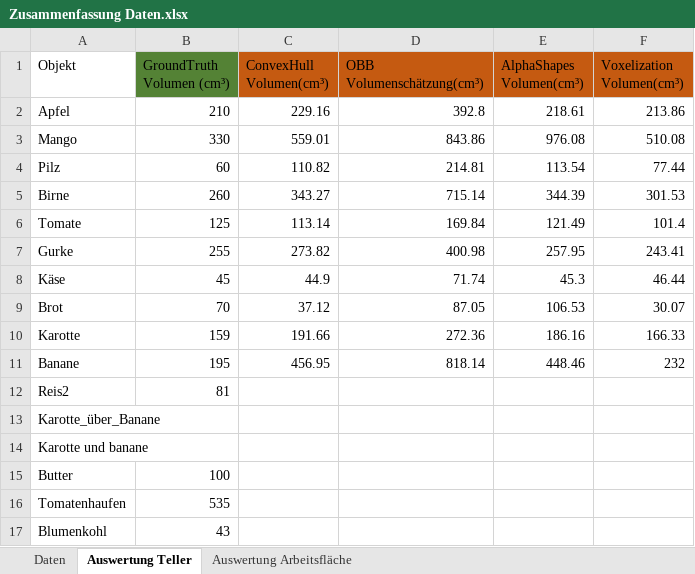
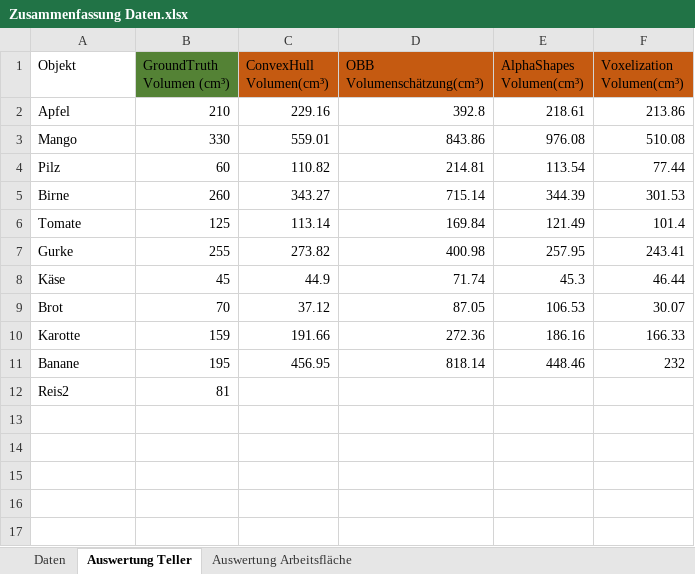
Before and after one commit to DirenCA/Masterthesis-Code, an Excel workbook: Data/Zusammenfassung Daten.xlsx, sheet Auswertung Teller, drawn as a sheet; values as stored, in another font and other column widths than the file's, no borders; table styles not drawn; the diff names each change by its address in the sheet, - before the commit and + after, or states it on an @@ line.

Commit message:
-Final

```diff
--- a/Data/Zusammenfassung Daten.xlsx (sheet Auswertung Teller)
+++ b/Data/Zusammenfassung Daten.xlsx (sheet Auswertung Teller)
-row 13: Karotte_über_Banane
-row 14: Karotte und banane
-row 15: Butter | 100
-row 16: Tomatenhaufen | 535
-row 17: Blumenkohl | 43
```
Also changed, not shown: sheet Auswertung Arbeitsfläche.
